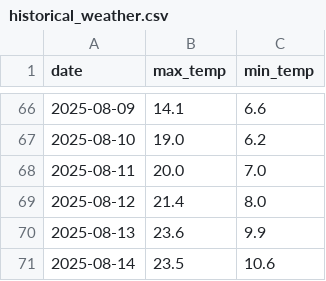
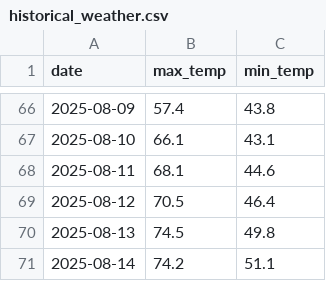
Before and after one commit to IncandescentFox/Weather-Tracker, a CSV file: historical_weather.csv, drawn as a sheet; only a part is shown, gaps mark what is left out; the diff covers the shown part only.

```diff
--- a/historical_weather.csv
+++ b/historical_weather.csv
@@ -66,6 +66,6 @@ date,max_temp,min_temp
-2025-08-09,14.1,6.6
-2025-08-10,19.0,6.2
-2025-08-11,20.0,7.0
-2025-08-12,21.4,8.0
-2025-08-13,23.6,9.9
-2025-08-14,23.5,10.6
+2025-08-09,57.4,43.8
+2025-08-10,66.1,43.1
+2025-08-11,68.1,44.6
+2025-08-12,70.5,46.4
+2025-08-13,74.5,49.8
+2025-08-14,74.2,51.1
```
Also changed, not shown: 128 edited cells elsewhere in this file, 1 other file.
